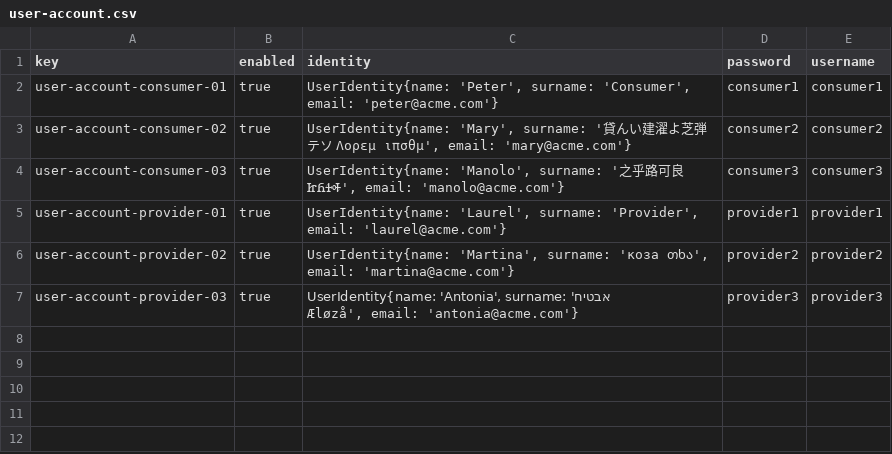
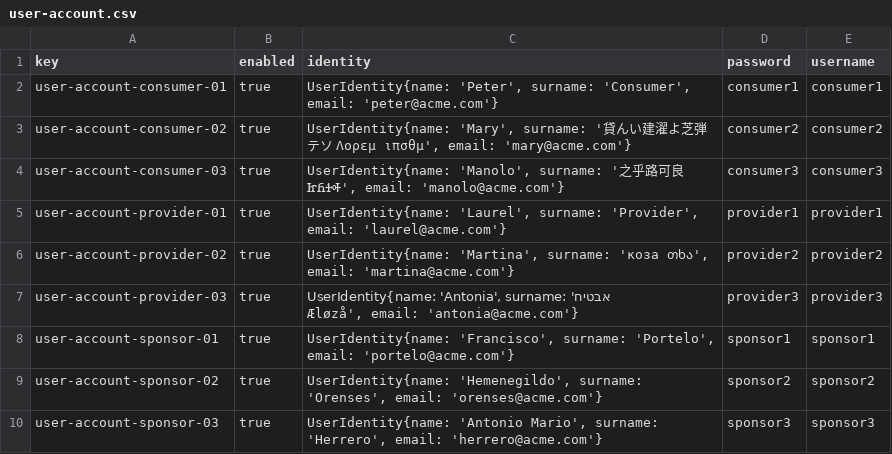
Before and after one commit to Fedealv05/Acme-Starters-C, a CSV file: src/main/resources/WEB-INF/data/sample/batch-01/user-account.csv, drawn as a sheet; the diff names each change by its address in the sheet, - before the commit and + after, or states it on an @@ line.

Commit message:
Sample data inicial

```diff
--- a/src/main/resources/WEB-INF/data/sample/batch-01/user-account.csv
+++ b/src/main/resources/WEB-INF/data/sample/batch-01/user-account.csv
+row 8: user-account-sponsor-01 | true | UserIdentity{name: 'Francisco', surname: 'Portelo', email: 'portelo@acme.com'} | sponsor1 | sponsor1
+row 9: user-account-sponsor-02 | true | UserIdentity{name: 'Hemenegildo', surname: 'Orenses', email: 'orenses@acme.com'} | sponsor2 | sponsor2
+row 10: user-account-sponsor-03 | true | UserIdentity{name: 'Antonio Mario', surname: 'Herrero', email: 'herrero@acme.com'} | sponsor3 | sponsor3
```
Also changed, not shown: src/main/resources/WEB-INF/data/initial/batch-01/user-account.csv, 3 other files.
